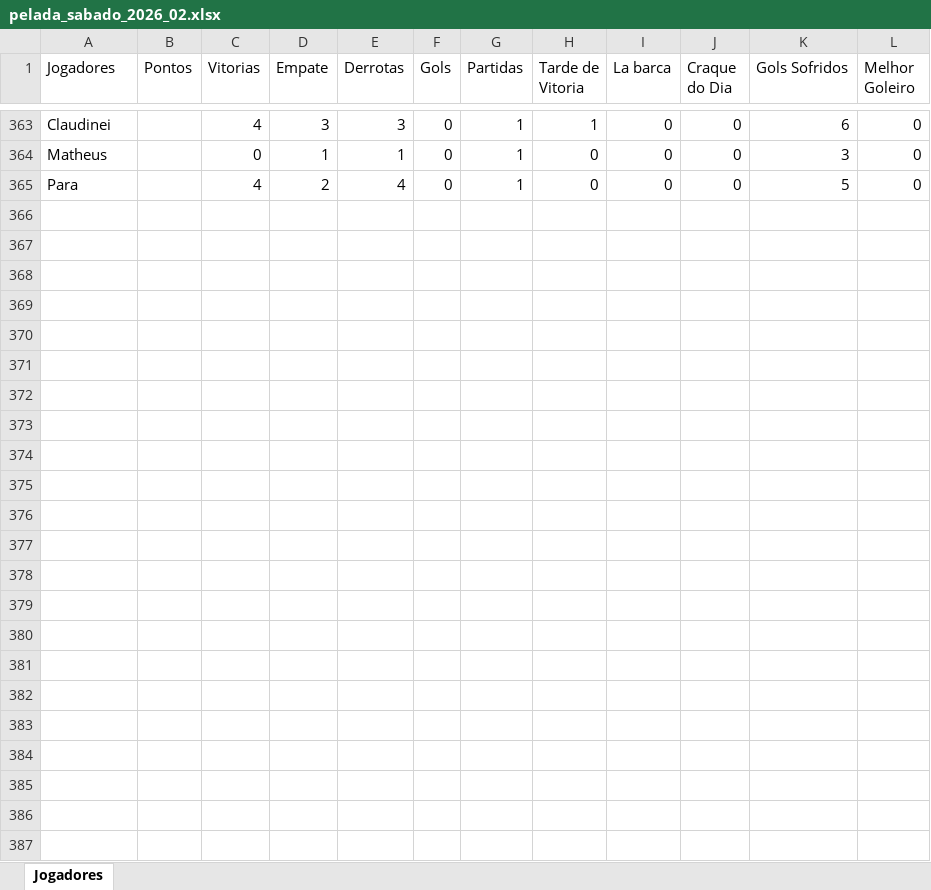
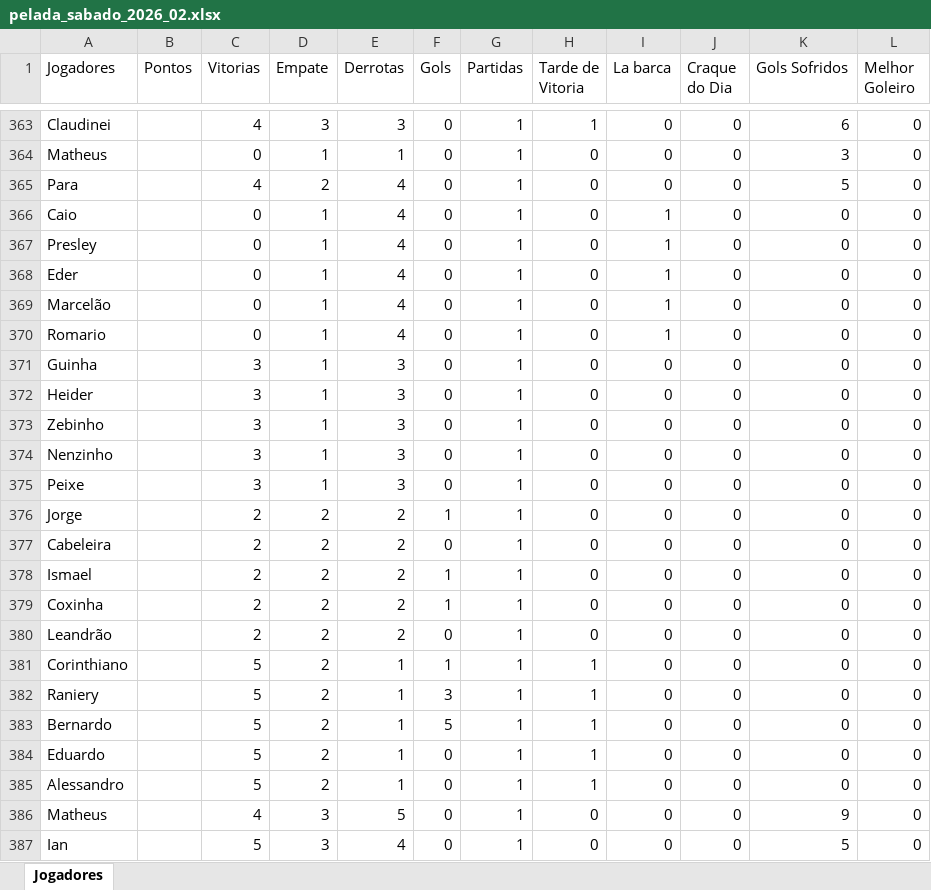
Before and after one commit to Fernando-Almeida23/Pelada_sabado, an Excel workbook: pelada_sabado_2026_02.xlsx, sheet Jogadores, drawn as a sheet; only a part is shown, gaps mark what is left out; values as stored, in another font and other column widths than the file's, no borders; the diff names each change by its address in the sheet, - before the commit and + after, or states it on an @@ line.

```diff
--- a/pelada_sabado_2026_02.xlsx (sheet Jogadores)
+++ b/pelada_sabado_2026_02.xlsx (sheet Jogadores)
+row 366: Caio |  | 0 | 1 | 4 | 0 | 1 | 0 | 1 | 0 | 0 | 0
+row 367: Presley |  | 0 | 1 | 4 | 0 | 1 | 0 | 1 | 0 | 0 | 0
+row 368: Eder |  | 0 | 1 | 4 | 0 | 1 | 0 | 1 | 0 | 0 | 0
+row 369: Marcelão |  | 0 | 1 | 4 | 0 | 1 | 0 | 1 | 0 | 0 | 0
+row 370: Romario |  | 0 | 1 | 4 | 0 | 1 | 0 | 1 | 0 | 0 | 0
+row 371: Guinha |  | 3 | 1 | 3 | 0 | 1 | 0 | 0 | 0 | 0 | 0
+row 372: Heider |  | 3 | 1 | 3 | 0 | 1 | 0 | 0 | 0 | 0 | 0
+row 373: Zebinho |  | 3 | 1 | 3 | 0 | 1 | 0 | 0 | 0 | 0 | 0
+row 374: Nenzinho |  | 3 | 1 | 3 | 0 | 1 | 0 | 0 | 0 | 0 | 0
+row 375: Peixe |  | 3 | 1 | 3 | 0 | 1 | 0 | 0 | 0 | 0 | 0
+row 376: Jorge |  | 2 | 2 | 2 | 1 | 1 | 0 | 0 | 0 | 0 | 0
+row 377: Cabeleira |  | 2 | 2 | 2 | 0 | 1 | 0 | 0 | 0 | 0 | 0
+row 378: Ismael |  | 2 | 2 | 2 | 1 | 1 | 0 | 0 | 0 | 0 | 0
+row 379: Coxinha |  | 2 | 2 | 2 | 1 | 1 | 0 | 0 | 0 | 0 | 0
+row 380: Leandrão |  | 2 | 2 | 2 | 0 | 1 | 0 | 0 | 0 | 0 | 0
+row 381: Corinthiano |  | 5 | 2 | 1 | 1 | 1 | 1 | 0 | 0 | 0 | 0
+row 382: Raniery |  | 5 | 2 | 1 | 3 | 1 | 1 | 0 | 0 | 0 | 0
+row 383: Bernardo |  | 5 | 2 | 1 | 5 | 1 | 1 | 0 | 0 | 0 | 0
+row 384: Eduardo |  | 5 | 2 | 1 | 0 | 1 | 1 | 0 | 0 | 0 | 0
+row 385: Alessandro |  | 5 | 2 | 1 | 0 | 1 | 1 | 0 | 0 | 0 | 0
+row 386: Matheus |  | 4 | 3 | 5 | 0 | 1 | 0 | 0 | 0 | 9 | 0
+row 387: Ian |  | 5 | 3 | 4 | 0 | 1 | 0 | 0 | 0 | 5 | 0
```
Also changed, not shown: 1 other file.
